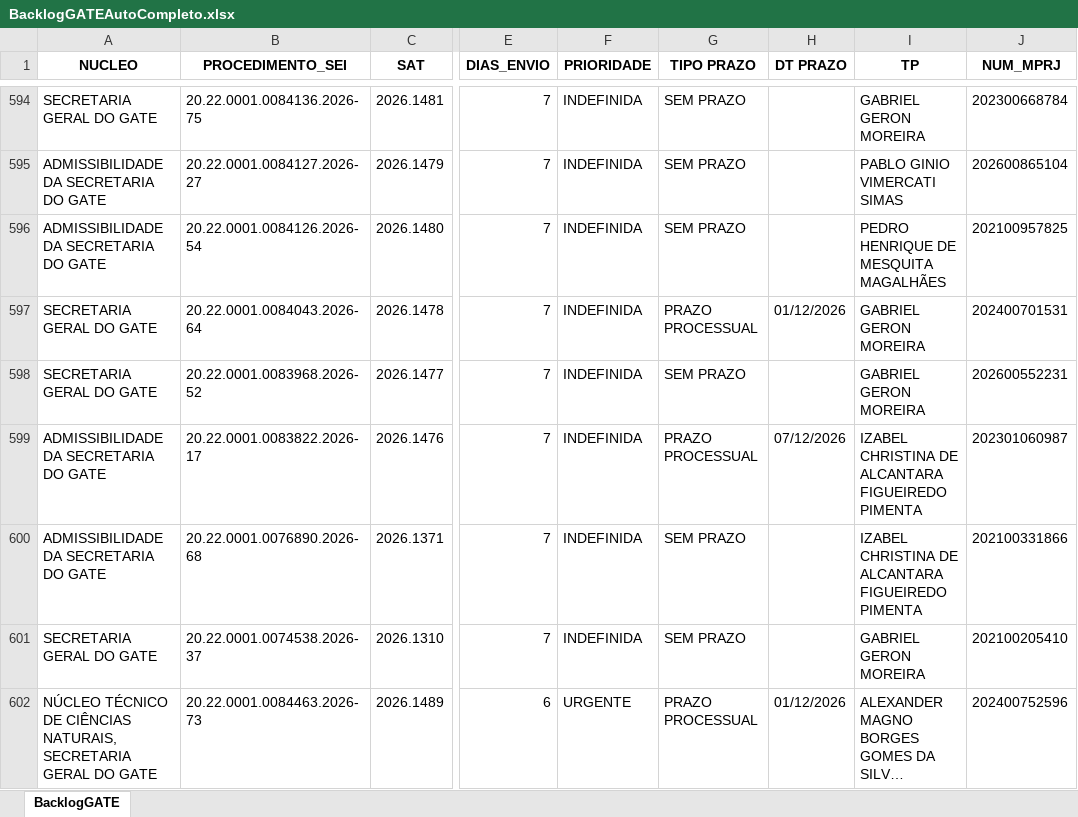
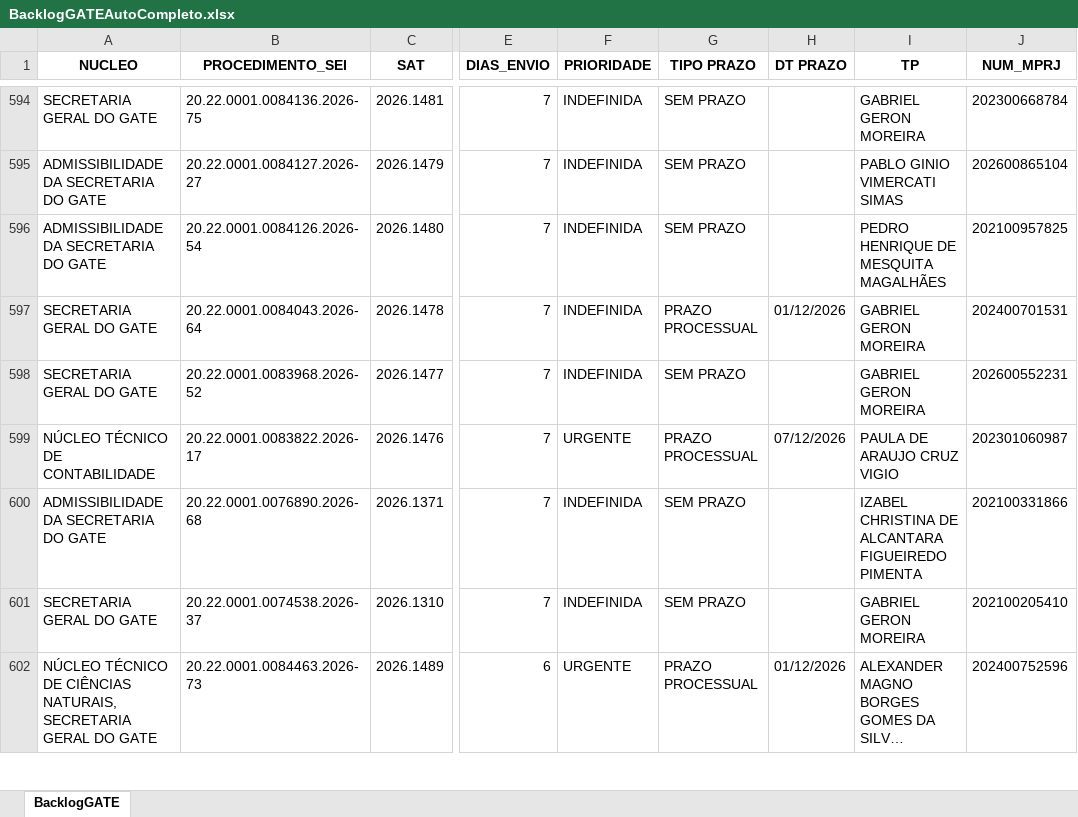
Before and after one commit to cdadosgate/backlog-GATE, an Excel workbook: BacklogGATEAutoCompleto.xlsx, sheet BacklogGATE, drawn as a sheet; only a part is shown, gaps mark what is left out; long unchanged cells end in …; values as stored, in another font and other column widths than the file's, no borders; the diff covers the shown part only; the diff names each change by its address in the sheet, - before the commit and + after, or states it on an @@ line.

Commit message:
Add backlog, prod, and saida_sem_it - 2026-11-24 18:30:03

```diff
--- a/BacklogGATEAutoCompleto.xlsx (sheet BacklogGATE)
+++ b/BacklogGATEAutoCompleto.xlsx (sheet BacklogGATE)
-A599 (NUCLEO): ADMISSIBILIDADE DA SECRETARIA DO GATE
+A599 (NUCLEO): NÚCLEO TÉCNICO DE CONTABILIDADE
-F599 (PRIORIDADE): INDEFINIDA
+F599 (PRIORIDADE): URGENTE
-I599 (TP): IZABEL CHRISTINA DE ALCANTARA FIGUEIREDO PIMENTA
+I599 (TP): PAULA DE ARAUJO CRUZ VIGIO
```
Also changed, not shown: 4 added rows and 12 edited cells elsewhere in this sheet, SaidaSemITGATEAutoCompleto.xlsx, 1 other file.
